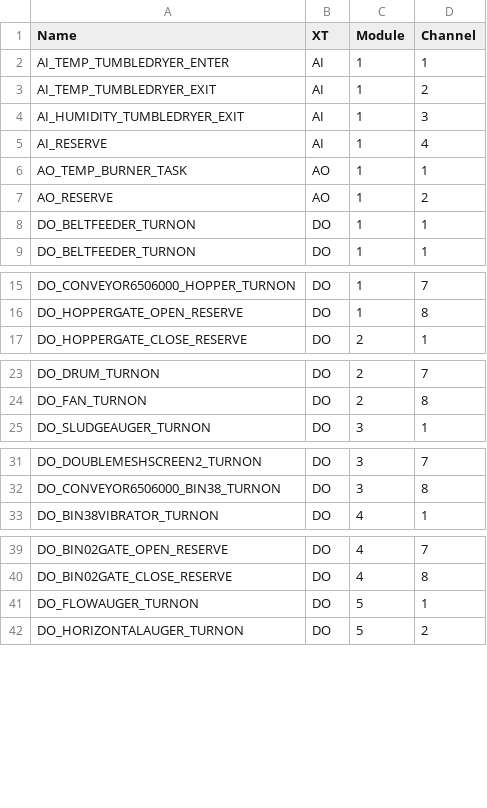
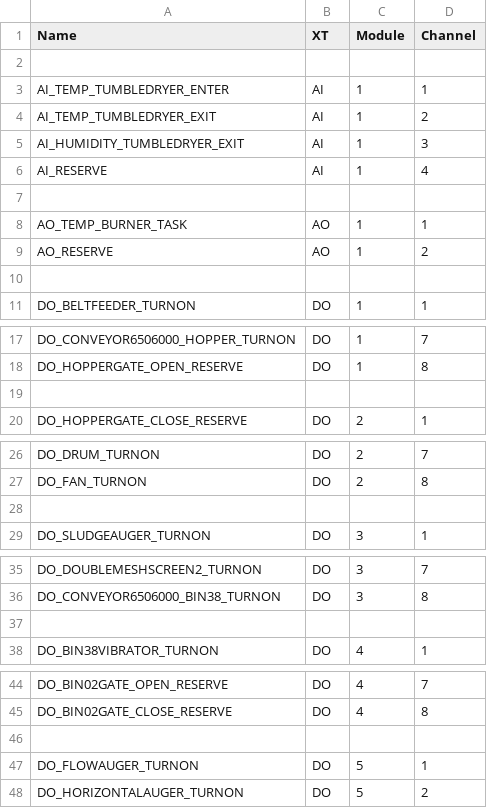
Before and after one commit to chkrain/trepelvis, a CSV file: src/krax.csv, drawn as a sheet; only a part is shown, gaps mark what is left out; addresses are those after the commit; the diff covers the shown part only; the diff names each change by its address in the sheet, - before the commit and + after, or states it on an @@ line.

```diff
--- a/src/krax.csv
+++ b/src/krax.csv
+row 2: (empty)
+row 7: (empty)
-row 10: DO_BELTFEEDER_TURNON | DO | 1 | 1
+row 10: (empty)
+row 19: (empty)
+row 28: (empty)
+row 37: (empty)
+row 46: (empty)
```
Also changed, not shown: 20 added rows elsewhere in this file, 22 other files.
